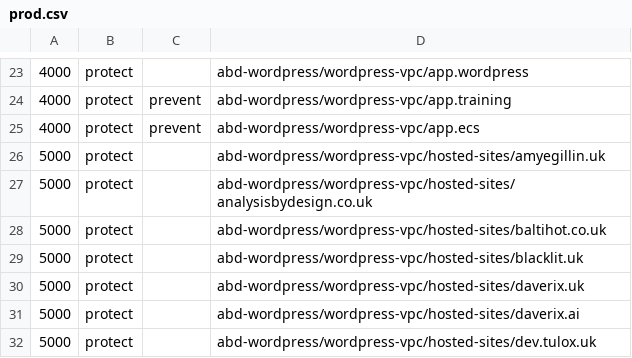
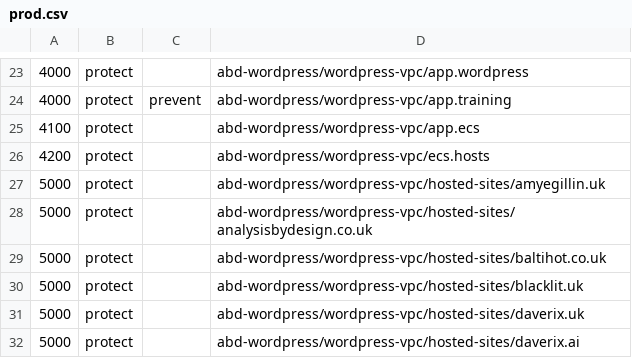
Before and after one commit to AnalysisByDesign/abd-cloud-params, a CSV file: sequence/prod.csv, drawn as a sheet; only a part is shown, gaps mark what is left out; the shorter side is filled out with more unchanged rows.

```diff
--- a/sequence/prod.csv
+++ b/sequence/prod.csv
@@ -24,3 +24,4 @@
 4000,protect,prevent,abd-wordpress/wordpress-vpc/app.training
-4000,protect,prevent,abd-wordpress/wordpress-vpc/app.ecs
+4100,protect,,abd-wordpress/wordpress-vpc/app.ecs
+4200,protect,,abd-wordpress/wordpress-vpc/ecs.hosts
 5000,protect,,abd-wordpress/wordpress-vpc/hosted-sites/amyegillin.uk
```
Also changed, not shown: 5 other files.
